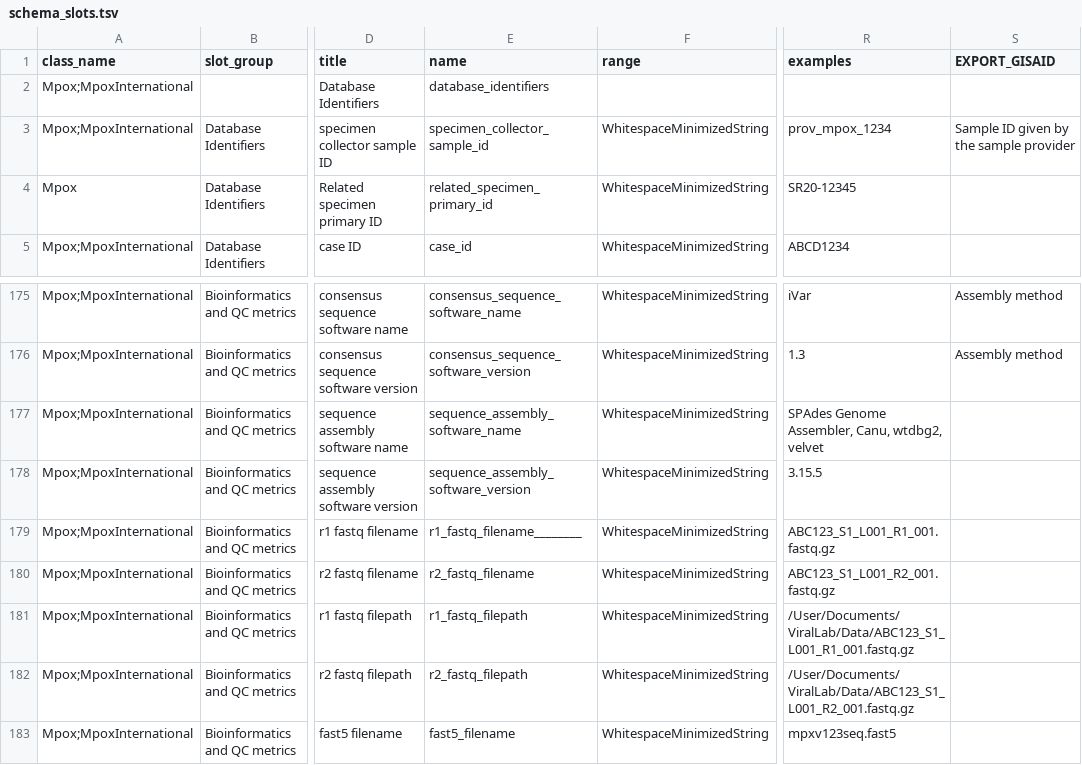
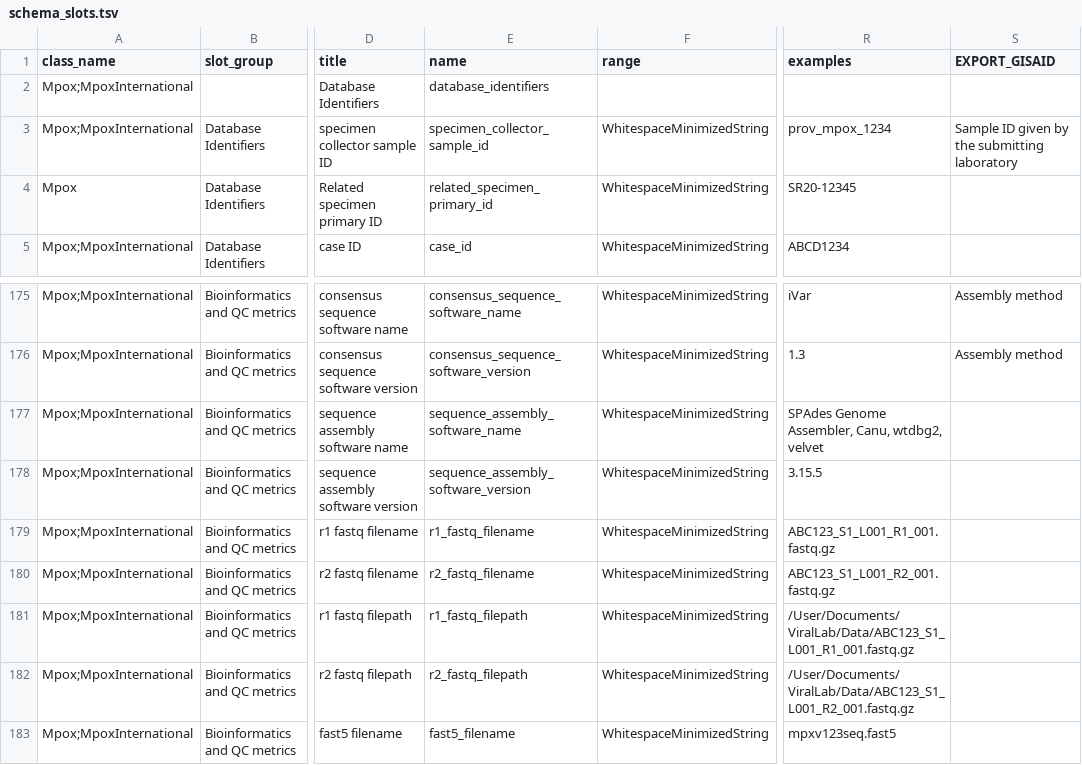
Before and after one commit to cidgoh/DataHarmonizer, a TSV file: web/templates/mpox/schema_slots.tsv, drawn as a sheet; only a part is shown, gaps mark what is left out; the diff names each change by its address in the sheet, - before the commit and + after, or states it on an @@ line.

Commit message:
Mpox accidental spaces in r1_fastq_filename
and GISAID export tweak

```diff
--- a/web/templates/mpox/schema_slots.tsv
+++ b/web/templates/mpox/schema_slots.tsv
-S3 (EXPORT_GISAID): Sample ID given by the sample provider
+S3 (EXPORT_GISAID): Sample ID given by the submitting laboratory
-E179 (name): r1_fastq_filename________
+E179 (name): r1_fastq_filename
```
Also changed, not shown: 2 other files.
